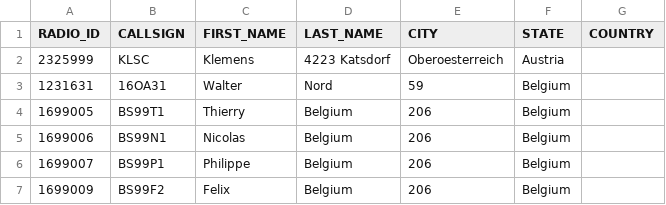
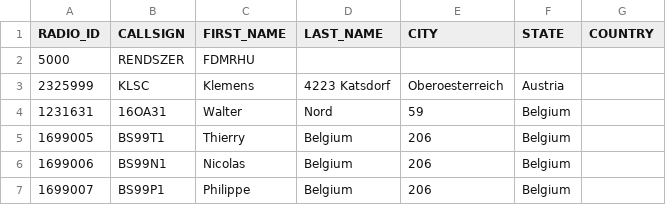
Before and after one commit to bencsikk/freedmrfileok, a CSV file: stripped.csv, drawn as a sheet; only a part is shown; the shorter side is filled out with more unchanged rows.

Commit message:
Update stripped.csv

```diff
--- a/stripped.csv
+++ b/stripped.csv
@@ -1,2 +1,3 @@
 RADIO_ID,CALLSIGN,FIRST_NAME,LAST_NAME,CITY,STATE,COUNTRY
+5000,RENDSZER,FDMRHU
 2325999,KLSC,Klemens,4223 Katsdorf,Oberoesterreich,Austria
```
